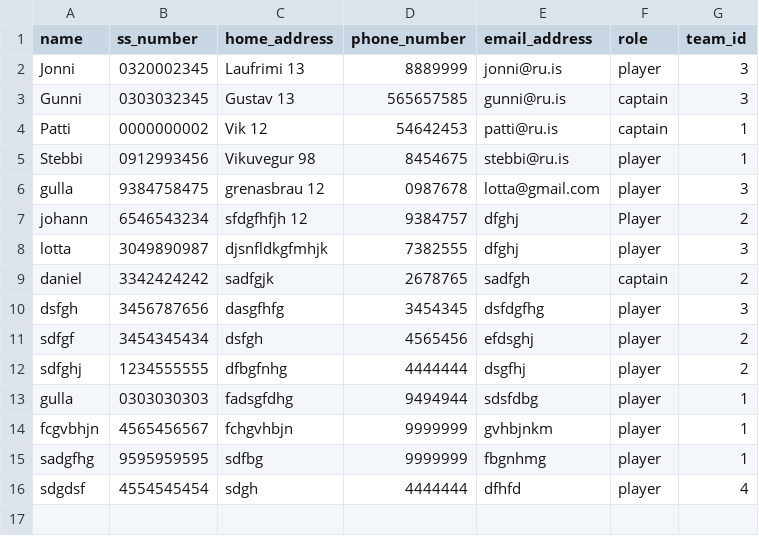
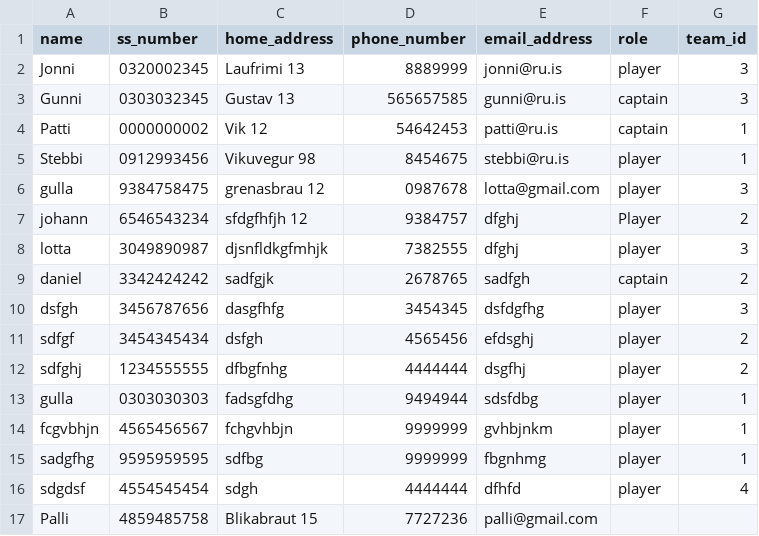
Before and after one commit to gudlaugvest/hopur-8, a CSV file: file/player.csv, drawn as a sheet.

```diff
--- a/file/player.csv
+++ b/file/player.csv
@@ -16 +16,2 @@ sadgfhg,9595959595,sdfbg,9999999,fbgnhmg,player,1
 sdgdsf,4554545454,sdgh,4444444,dfhfd,player,4
+Palli,4859485758,Blikabraut 15,7727236,palli@gmail.com,,
```
Also changed, not shown: 2 other files.
